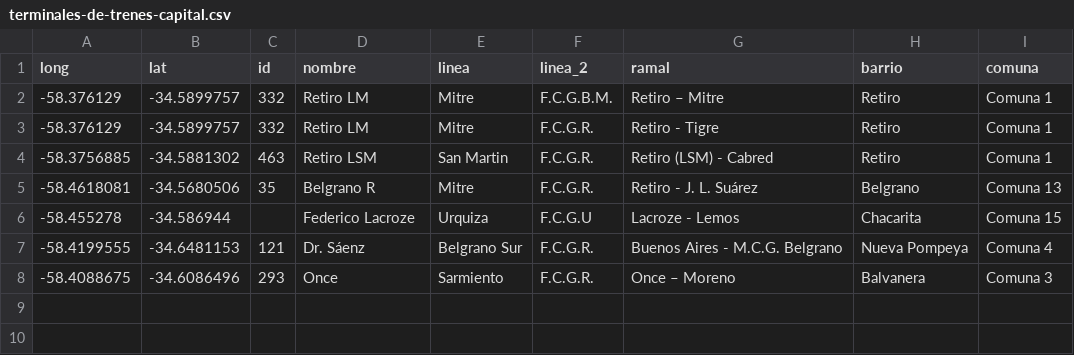
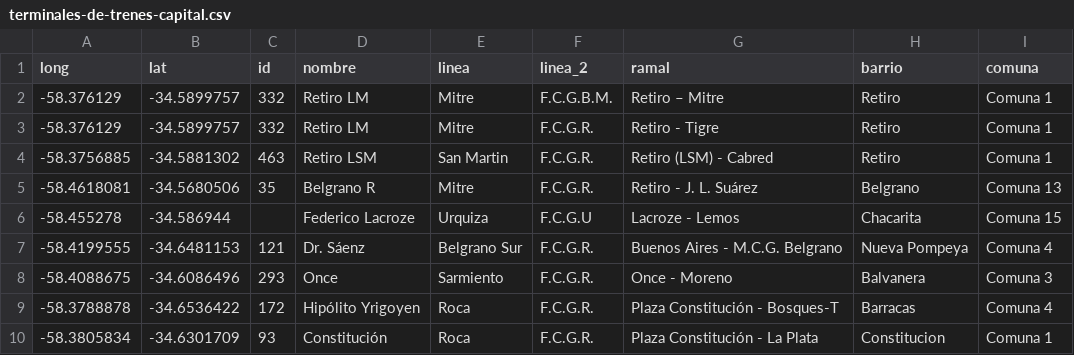
Before and after one commit to JuanOriana/TP_EDA, a CSV file: src/main/resources/terminales-de-trenes-capital.csv, drawn as a sheet.

```diff
--- a/src/main/resources/terminales-de-trenes-capital.csv
+++ b/src/main/resources/terminales-de-trenes-capital.csv
@@ -7,2 +7,4 @@ long,lat,id,nombre,linea,linea_2,ramal,barrio,comuna
 -58.4199555,-34.6481153,121,Dr. Sáenz,Belgrano Sur,F.C.G.R.,Buenos Aires - M.C.G. Belgrano,Nueva Pompeya,Comuna 4
--58.4088675,-34.6086496,293,Once,Sarmiento,F.C.G.R.,Once – Moreno,Balvanera,Comuna 3
+-58.4088675,-34.6086496,293,Once,Sarmiento,F.C.G.R.,Once - Moreno,Balvanera,Comuna 3
+-58.3788878,-34.6536422,172,Hipólito Yrigoyen,Roca,F.C.G.R.,Plaza Constitución - Bosques-T,Barracas,Comuna 4
+-58.3805834,-34.6301709,93,Constitución,Roca,F.C.G.R.,Plaza Constitución - La Plata,Constitucion,Comuna 1
```
Also changed, not shown: 2 other files.
